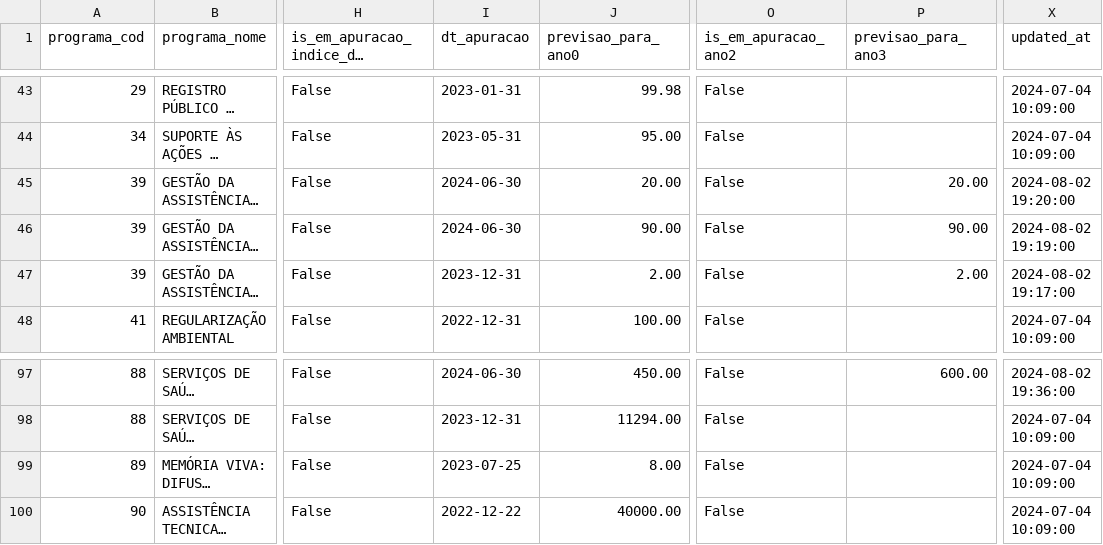
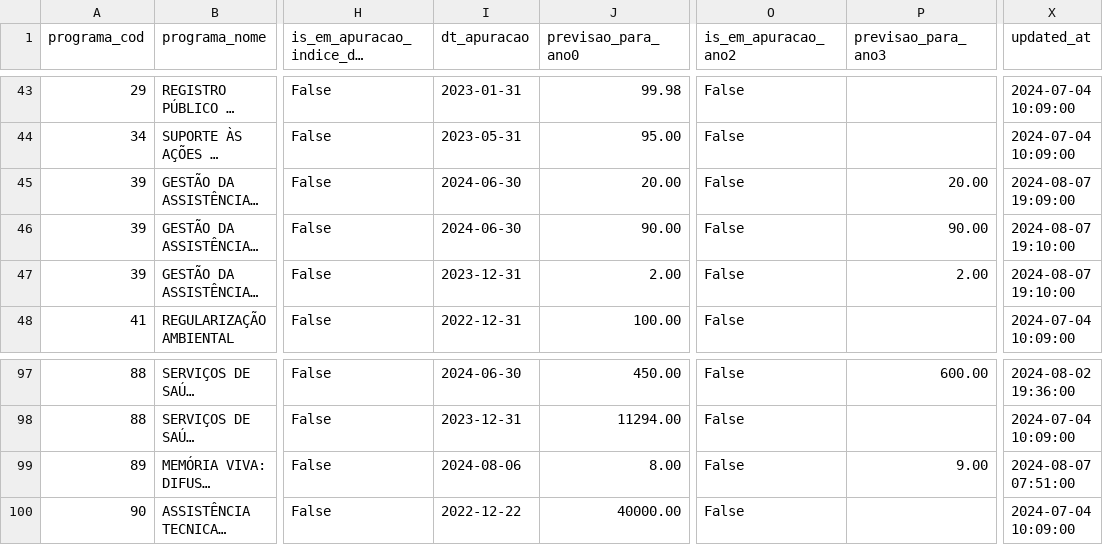
Before and after one commit to splor-mg/dados-sigplan-planejamento-2025, a CSV file: data/indicadores_planejamento.csv, drawn as a sheet; only a part is shown, gaps mark what is left out; long unchanged cells end in …; the diff names each change by its address in the sheet, - before the commit and + after, or states it on an @@ line.

```diff
--- a/data/indicadores_planejamento.csv
+++ b/data/indicadores_planejamento.csv
-X45 (updated_at): 2024-08-02 19:20:00
+X45 (updated_at): 2024-08-07 19:09:00
-X46 (updated_at): 2024-08-02 19:19:00
+X46 (updated_at): 2024-08-07 19:10:00
-X47 (updated_at): 2024-08-02 19:17:00
+X47 (updated_at): 2024-08-07 19:10:00
-I99 (dt_apuracao): 2023-07-25
+I99 (dt_apuracao): 2024-08-06
-P99 (previsao_para_ano3): (empty)
+P99 (previsao_para_ano3): 9.00
-X99 (updated_at): 2024-07-04 10:09:00
+X99 (updated_at): 2024-08-07 07:51:00
```
Also changed, not shown: 6 other files.
